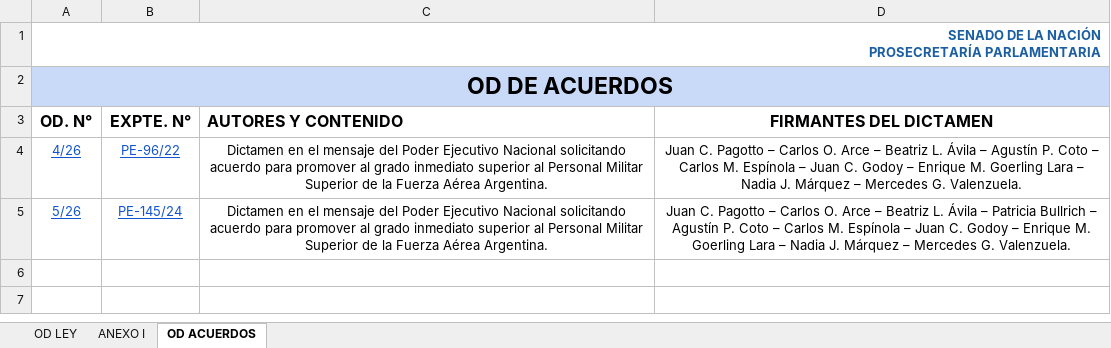
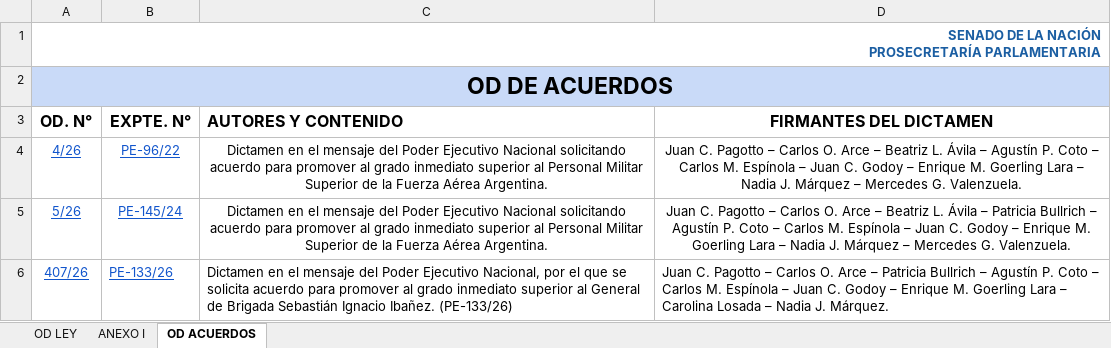
Before and after one commit to bonifaciomariano/hsn-sistema-legislativo, an Excel workbook: AYUDA_MEMORIA_2026.xlsx, sheet OD ACUERDOS, drawn as a sheet; values as stored, in another font and other column widths than the file's, no borders; charts and pictures and table styles not drawn; the diff names each change by its address in the sheet, - before the commit and + after, or states it on an @@ line.

```diff
--- a/AYUDA_MEMORIA_2026.xlsx (sheet OD ACUERDOS)
+++ b/AYUDA_MEMORIA_2026.xlsx (sheet OD ACUERDOS)
+row 6: 407/26 | PE-133/26 | Dictamen en el mensaje del Poder Ejecutivo Nacional, por el que se solicita acuerdo para promover al grado inmediato superior al General de Brigada Sebastián Ignacio Ibañez. (PE-133/26) | Juan C. Pagotto – Carlos O. Arce – Patricia Bullrich – Agustín P. Coto – Carlos M. Espínola – Juan C. Godoy – Enrique M. Goerling Lara – Carolina Losada – Nadia J. Márquez.
```
Also changed, not shown: sheet ANEXO I, sheet OD LEY, charts or pictures, 3 other files.
